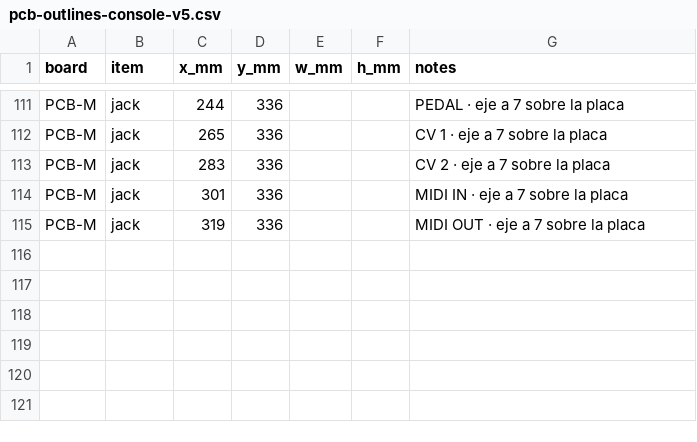
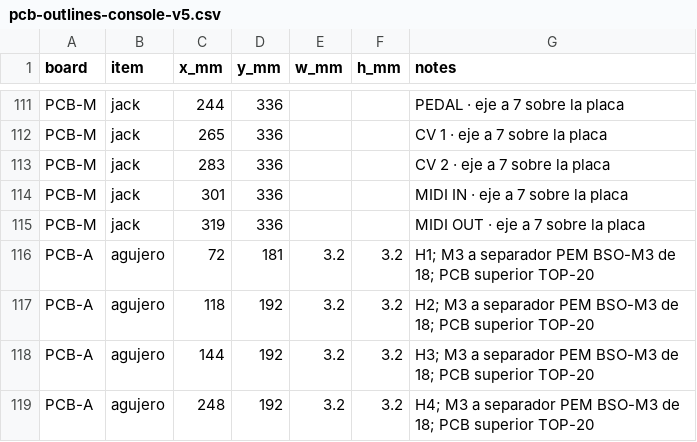
Before and after one commit to jdavidguerrero/grooveforge-brain, a CSV file: apps/hardware/kicad/consola/panel/pcb-outlines-console-v5.csv, drawn as a sheet; only a part is shown, gaps mark what is left out; the diff names each change by its address in the sheet, - before the commit and + after, or states it on an @@ line.

```diff
--- a/apps/hardware/kicad/consola/panel/pcb-outlines-console-v5.csv
+++ b/apps/hardware/kicad/consola/panel/pcb-outlines-console-v5.csv
+row 116: PCB-A | agujero | 72 | 181 | 3.2 | 3.2 | H1; M3 a separador PEM BSO-M3 de 18; PCB superior TOP-20
+row 117: PCB-A | agujero | 118 | 192 | 3.2 | 3.2 | H2; M3 a separador PEM BSO-M3 de 18; PCB superior TOP-20
+row 118: PCB-A | agujero | 144 | 192 | 3.2 | 3.2 | H3; M3 a separador PEM BSO-M3 de 18; PCB superior TOP-20
+row 119: PCB-A | agujero | 248 | 192 | 3.2 | 3.2 | H4; M3 a separador PEM BSO-M3 de 18; PCB superior TOP-20
```
Also changed, not shown: 52 other files.
